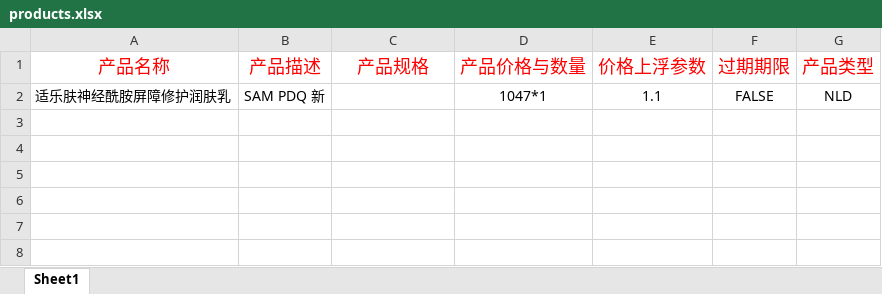
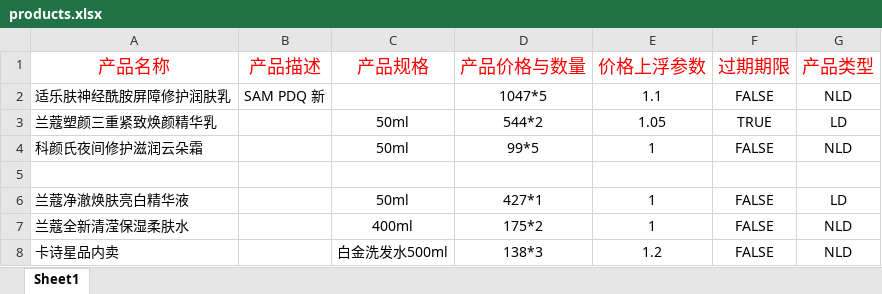
Before and after one commit to JowayYoung/dual-control-browser, an Excel workbook: data/products.xlsx, sheet Sheet1, drawn as a sheet; values as stored, in another font and other column widths than the file's, no borders; the diff names each change by its address in the sheet, - before the commit and + after, or states it on an @@ line.

```diff
--- a/data/products.xlsx (sheet Sheet1)
+++ b/data/products.xlsx (sheet Sheet1)
-D2 (产品价格与数量): 1047*1
+D2 (产品价格与数量): 1047*5
+row 3: 兰蔻塑颜三重紧致焕颜精华乳 |  | 50ml | 544*2 | 1.05 | TRUE | LD
+row 4: 科颜氏夜间修护滋润云朵霜 |  | 50ml | 99*5 | 1 | FALSE | NLD
+row 5: (empty)
+row 6: 兰蔻净澈焕肤亮白精华液 |  | 50ml | 427*1 | 1 | FALSE | LD
+row 7: 兰蔻全新清滢保湿柔肤水 |  | 400ml | 175*2 | 1 | FALSE | NLD
+row 8: 卡诗星品内卖 |  | 白金洗发水500ml | 138*3 | 1.2 | FALSE | NLD
```
Also changed, not shown: 1 other file.
